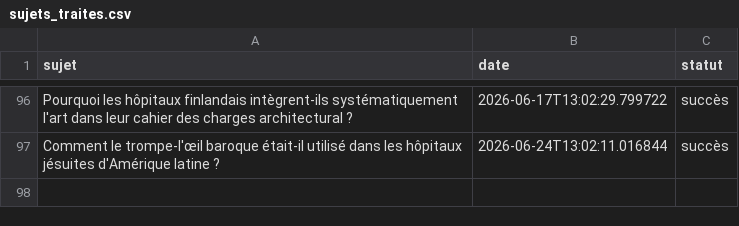
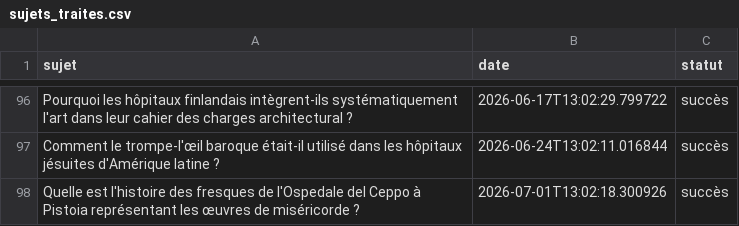
Before and after one commit to Metalosmose21/Cabinet-m-dical-1-, a CSV file: sujets_traites.csv, drawn as a sheet; only a part is shown, gaps mark what is left out.

```diff
--- a/sujets_traites.csv
+++ b/sujets_traites.csv
@@ -97 +97,2 @@ Pourquoi les hôpitaux finlandais intègrent-ils systématiquement l'art dans le
 Comment le trompe-l'œil baroque était-il utilisé dans les hôpitaux jésuites d'Amérique latine ?,2026-06-24T13:02:11.016844,succès
+Quelle est l'histoire des fresques de l'Ospedale del Ceppo à Pistoia représentant les œuvres de miséricorde ?,2026-07-01T13:02:18.300926,succès
```
Also changed, not shown: sujets.csv.
